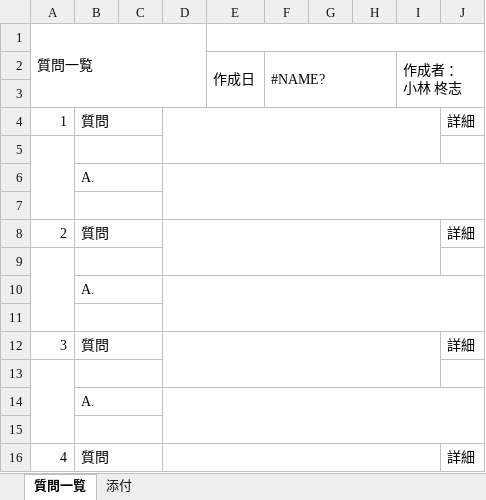
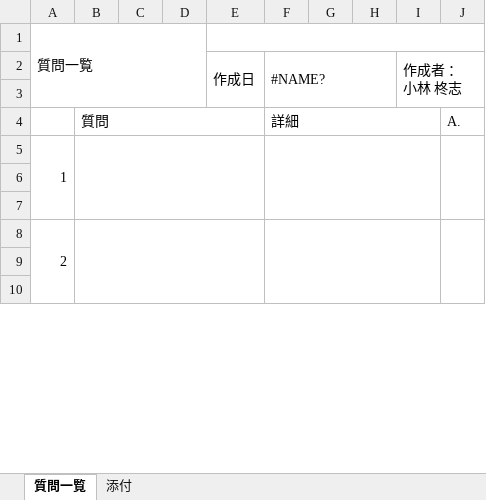
Before and after one commit to kobayashi0123/excel, an Excel workbook: 質問一覧フォーマット.xlsm, sheet 質問一覧, drawn as a sheet; only a part is shown; values as stored, in another font and other column widths than the file's, no cell formats; charts and pictures not drawn; removed rows and columns are numbered as before the commit, all else as after; the diff covers the shown part only; the diff names each change by its address in the sheet, - before the commit and + after, or states it on an @@ line.

```diff
--- a/質問一覧フォーマット.xlsm (sheet 質問一覧)
+++ b/質問一覧フォーマット.xlsm (sheet 質問一覧)
@@ column A renumbered between rows 4 and 14 @@
-B4:C4 merged
+B4:E4 merged
-D4:I5 merged
-F4: (empty)
+F4: 詳細
+F4:I4 merged
-J4: 詳細
+J4: A.
-A5:A7 merged
+A5:A7 merged
-B5:C5 merged
+B5:E7 merged
+F5:I7 merged
+J5:J7 merged
-row 6:  | A.
-B7:C7 merged
-row 8: 2 | 質問 |  |  |  |  |  |  |  | 詳細
-A9:A11 merged
-B9:C9 merged
-row 10:  | A.
+A8:A10 merged
-B11:C11 merged
+B8:E10 merged
+F8:I10 merged
+J8:J10 merged
-row 12: 3 | 質問 |  |  |  |  |  |  |  | 詳細
-A13:A15 merged
-B13:C13 merged
-row 14:  | A.
-B15:C15 merged
-row 16: 4 | 質問 |  |  |  |  |  |  |  | 詳細
```
Also changed, not shown: 8 added rows, 3 removed rows, 1 edited cell and merged cells elsewhere in this sheet, cell formats, charts or pictures, 1 other file.
